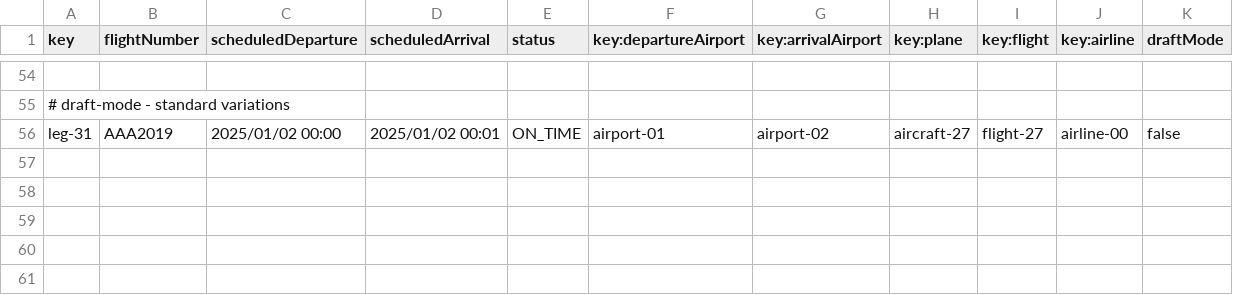
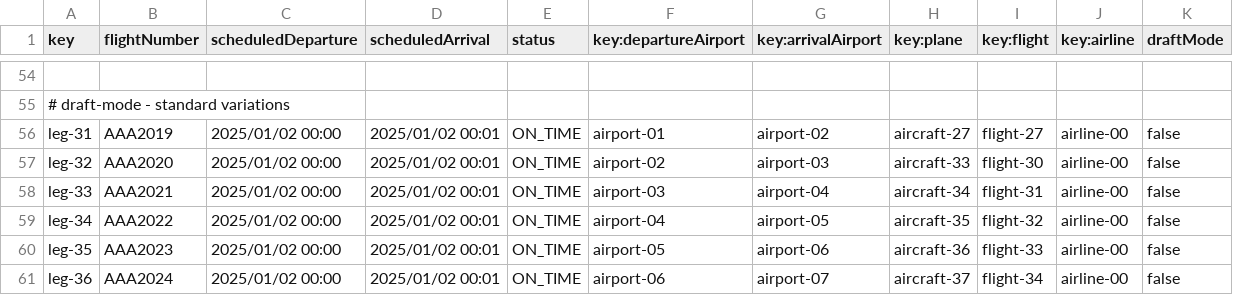
Before and after one commit to FernandoTC18/Acme-ANS-C3, a CSV file: src/main/resources/WEB-INF/data/sample/leg.csv, drawn as a sheet; only a part is shown, gaps mark what is left out; the diff names each change by its address in the sheet, - before the commit and + after, or states it on an @@ line.

Commit message:
flight operations upgraded ,refs #678

```diff
--- a/src/main/resources/WEB-INF/data/sample/leg.csv
+++ b/src/main/resources/WEB-INF/data/sample/leg.csv
+row 57: leg-32 | AAA2020 | 2025/01/02 00:00 | 2025/01/02 00:01 | ON_TIME | airport-02 | airport-03 | aircraft-33 | flight-30 | airline-00 | false
+row 58: leg-33 | AAA2021 | 2025/01/02 00:00 | 2025/01/02 00:01 | ON_TIME | airport-03 | airport-04 | aircraft-34 | flight-31 | airline-00 | false
+row 59: leg-34 | AAA2022 | 2025/01/02 00:00 | 2025/01/02 00:01 | ON_TIME | airport-04 | airport-05 | aircraft-35 | flight-32 | airline-00 | false
+row 60: leg-35 | AAA2023 | 2025/01/02 00:00 | 2025/01/02 00:01 | ON_TIME | airport-05 | airport-06 | aircraft-36 | flight-33 | airline-00 | false
+row 61: leg-36 | AAA2024 | 2025/01/02 00:00 | 2025/01/02 00:01 | ON_TIME | airport-06 | airport-07 | aircraft-37 | flight-34 | airline-00 | false
```
Also changed, not shown: src/main/resources/WEB-INF/data/sample/flight.csv, 13 other files.
